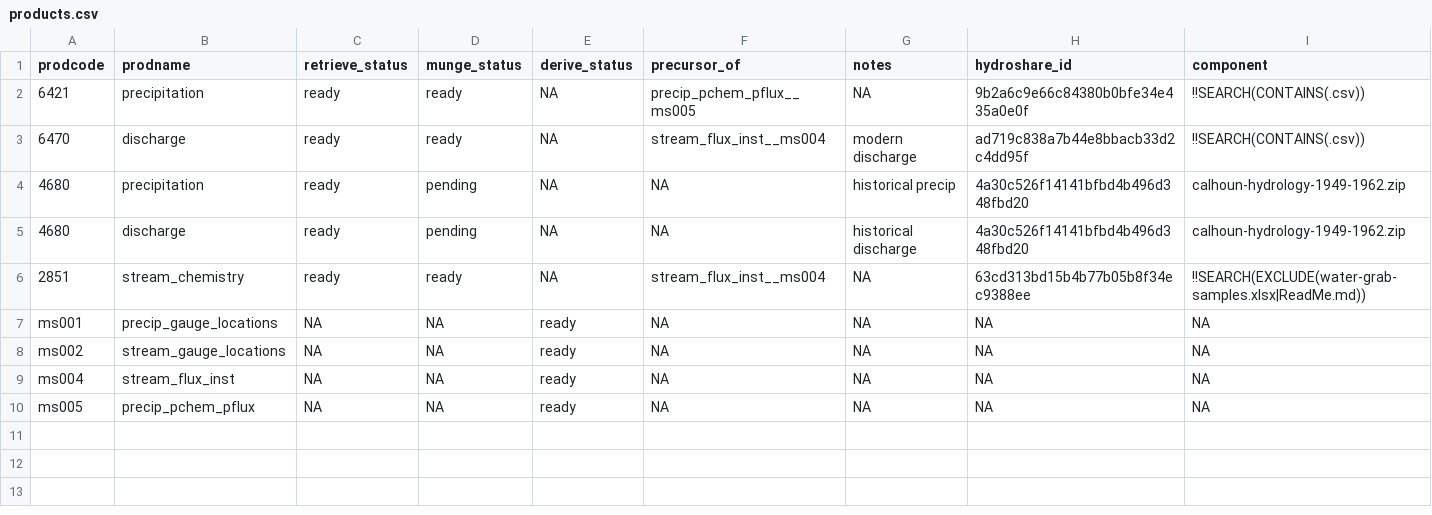
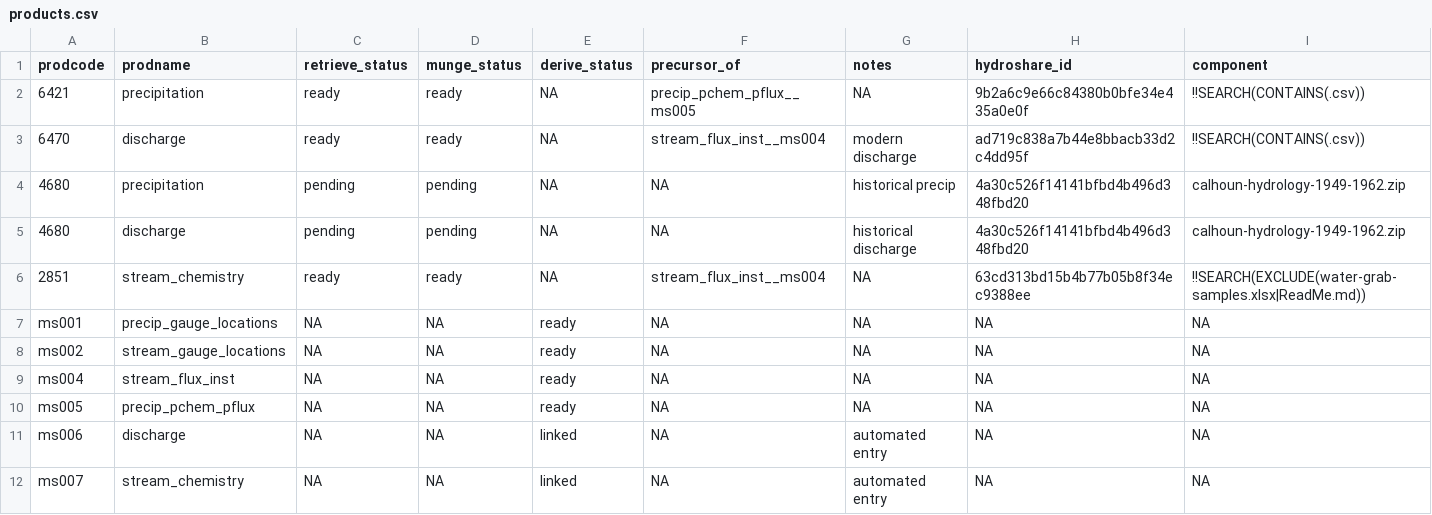
Before and after one commit to MacroSHEDS/data_processing, a CSV file: src/czo/calhoun/products.csv, drawn as a sheet.

Commit message:
fixed a few (but not all) new bugs before dataset rebuild

```diff
--- a/src/czo/calhoun/products.csv
+++ b/src/czo/calhoun/products.csv
@@ -3,4 +3,4 @@ prodcode,prodname,retrieve_status,munge_status,derive_status,precursor_of,notes,
 6470,discharge,ready,ready,NA,stream_flux_inst__ms004,modern discharge,ad719c838a7b44e8bbacb33d2c4dd95f,!!SEARCH(CONTAINS(.csv))
-4680,precipitation,ready,pending,NA,NA,historical precip,4a30c526f14141bfbd4b496d348fbd20,calhoun-hydrology-1949-1962.zip
-4680,discharge,ready,pending,NA,NA,historical discharge,4a30c526f14141bfbd4b496d348fbd20,calhoun-hydrology-1949-1962.zip
+4680,precipitation,pending,pending,NA,NA,historical precip,4a30c526f14141bfbd4b496d348fbd20,calhoun-hydrology-1949-1962.zip
+4680,discharge,pending,pending,NA,NA,historical discharge,4a30c526f14141bfbd4b496d348fbd20,calhoun-hydrology-1949-1962.zip
 2851,stream_chemistry,ready,ready,NA,stream_flux_inst__ms004,NA,63cd313bd15b4b77b05b8f34ec9388ee,!!SEARCH(EXCLUDE(water-grab-samples.xlsx|ReadMe.md))
@@ -10 +10,3 @@ ms004,stream_flux_inst,NA,NA,ready,NA,NA,NA,NA
 ms005,precip_pchem_pflux,NA,NA,ready,NA,NA,NA,NA
+ms006,discharge,NA,NA,linked,NA,automated entry,NA,NA
+ms007,stream_chemistry,NA,NA,linked,NA,automated entry,NA,NA
```
Also changed, not shown: src/czo/catalina_jemez/products.csv, 4 other files.
